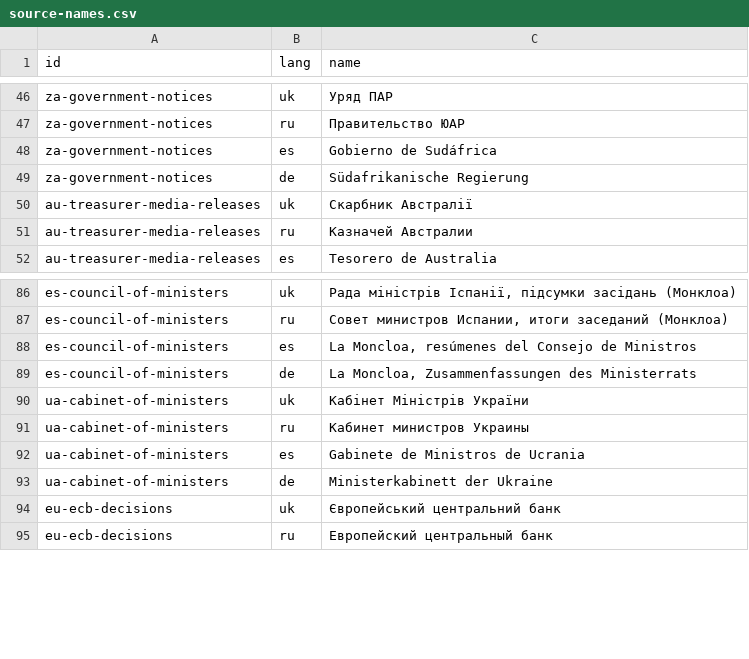
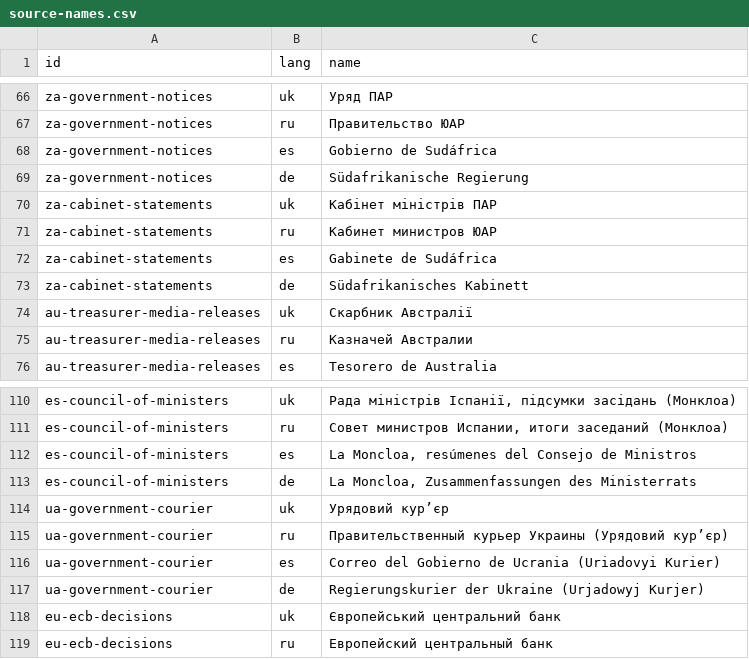
Before and after one commit to yuriityvodar-sudo/official-news, a CSV file: docs/source-names.csv, drawn as a sheet; only a part is shown, gaps mark what is left out; the diff covers the shown part only.

```diff
--- a/docs/source-names.csv
+++ b/docs/source-names.csv
@@ -49,2 +69,6 @@ za-government-notices,es,Gobierno de Sudáfrica
 za-government-notices,de,Südafrikanische Regierung
+za-cabinet-statements,uk,Кабінет міністрів ПАР
+za-cabinet-statements,ru,Кабинет министров ЮАР
+za-cabinet-statements,es,Gabinete de Sudáfrica
+za-cabinet-statements,de,Südafrikanisches Kabinett
 au-treasurer-media-releases,uk,Скарбник Австралії
@@ -89,6 +113,6 @@ es-council-of-ministers,es,"La Moncloa, resúmenes del Consejo de Ministros"
 es-council-of-ministers,de,"La Moncloa, Zusammenfassungen des Ministerrats"
-ua-cabinet-of-ministers,uk,Кабінет Міністрів України
-ua-cabinet-of-ministers,ru,Кабинет министров Украины
-ua-cabinet-of-ministers,es,Gabinete de Ministros de Ucrania
-ua-cabinet-of-ministers,de,Ministerkabinett der Ukraine
+ua-government-courier,uk,Урядовий кур’єр
+ua-government-courier,ru,Правительственный курьер Украины (Урядовий кур’єр)
+ua-government-courier,es,Correo del Gobierno de Ucrania (Uriadovyi Kurier)
+ua-government-courier,de,Regierungskurier der Ukraine (Urjadowyj Kurjer)
 eu-ecb-decisions,uk,Європейський центральний банк
```
Also changed, not shown: 23 added rows, 3 removed rows and 2 edited cells elsewhere in this file, 7 other files.
